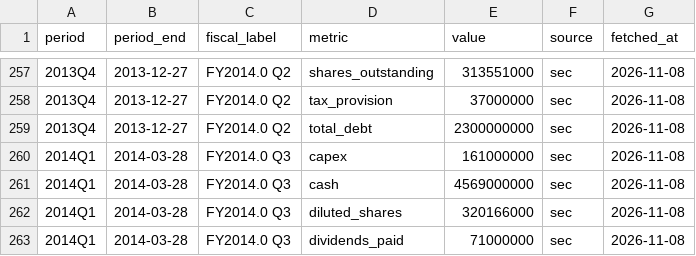
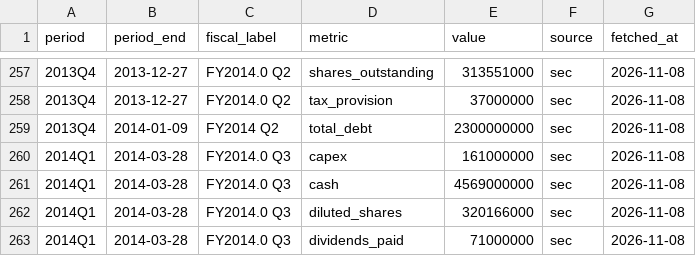
Before and after one commit to Antonis-Koutsoumpis/stock_valuation_watchlist, a CSV file: data/WDC/quarterly.csv, drawn as a sheet; only a part is shown, gaps mark what is left out.

Commit message:
Data update 2026-11-08

```diff
--- a/data/WDC/quarterly.csv
+++ b/data/WDC/quarterly.csv
@@ -258,3 +258,3 @@ period,period_end,fiscal_label,metric,value,source,fetched_at
 2013Q4,2013-12-27,FY2014.0 Q2,tax_provision,37000000,sec,2026-11-08
-2013Q4,2013-12-27,FY2014.0 Q2,total_debt,2300000000,sec,2026-11-08
+2013Q4,2014-01-09,FY2014 Q2,total_debt,2300000000,sec,2026-11-08
 2014Q1,2014-03-28,FY2014.0 Q3,capex,161000000,sec,2026-11-08
```
Also changed, not shown: data/BEI/daily.csv, data/MDB/daily.csv, 13 other files.
